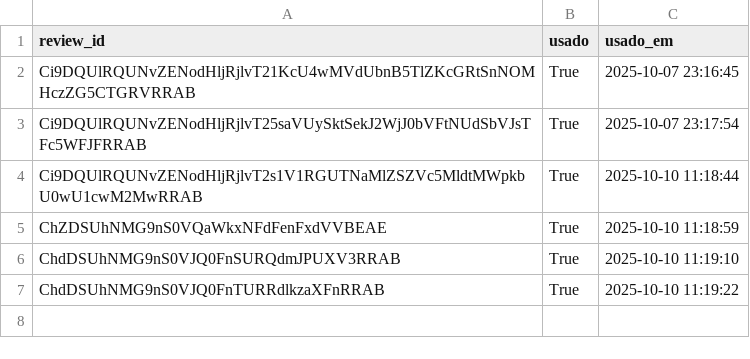
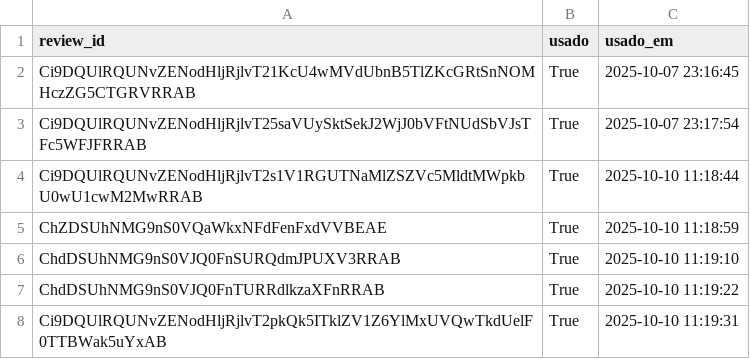
Before and after one commit to vnogueira-click/depoimentos_click, a CSV file: usados_state.csv, drawn as a sheet.

Commit message:
feat(app): update usados_state

```diff
--- a/usados_state.csv
+++ b/usados_state.csv
@@ -7 +7,2 @@ ChdDSUhNMG9nS0VJQ0FnSURQdmJPUXV3RRAB,True,2025-10-10 11:19:10
 ChdDSUhNMG9nS0VJQ0FnTURRdlkzaXFnRRAB,True,2025-10-10 11:19:22
+Ci9DQUlRQUNvZENodHljRjlvT2pkQk5ITklZV1Z6YlMxUVQwTkdUelF0TTBWak5uYxAB,True,2025-10-10 11:19:31
```
